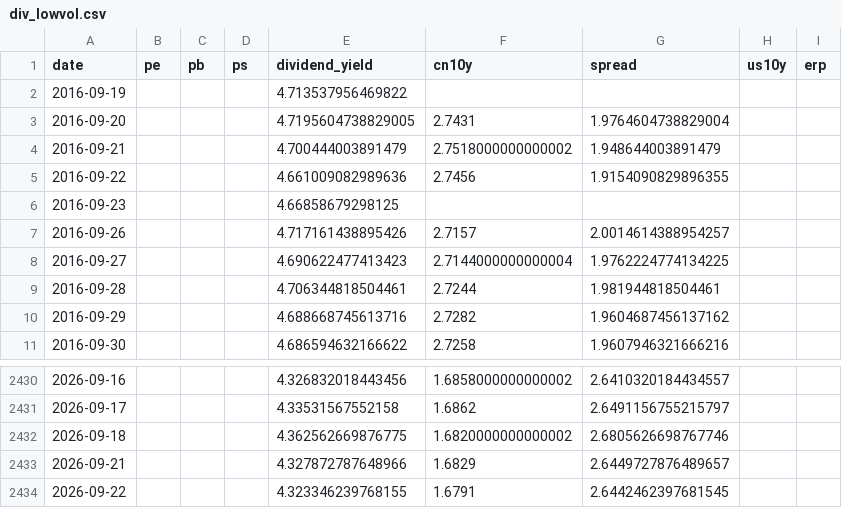
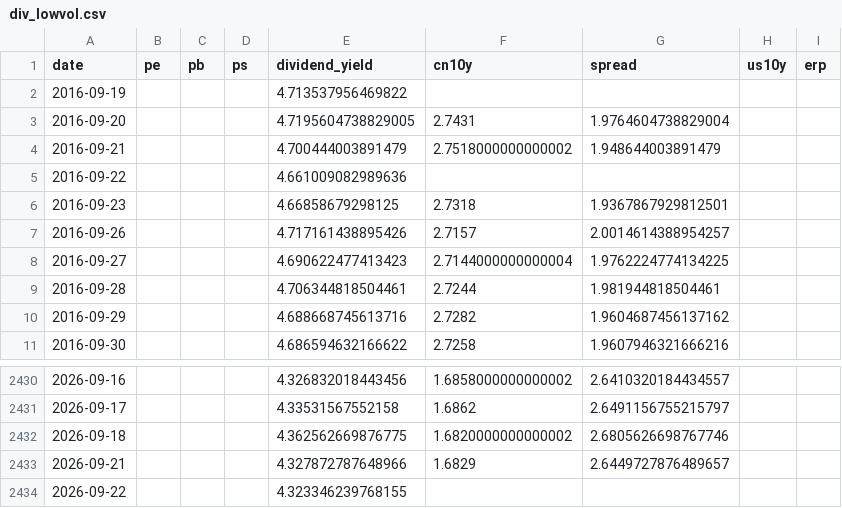
Before and after one commit to wangwentao557/investment-dashboard, a CSV file: data/history/div_lowvol.csv, drawn as a sheet; only a part is shown, gaps mark what is left out.

```diff
--- a/data/history/div_lowvol.csv
+++ b/data/history/div_lowvol.csv
@@ -4,4 +4,4 @@ date,pe,pb,ps,dividend_yield,cn10y,spread,us10y,erp
 2016-09-21,,,,4.700444003891479,2.7518000000000002,1.948644003891479,,
-2016-09-22,,,,4.661009082989636,2.7456,1.9154090829896355,,
-2016-09-23,,,,4.66858679298125,,,,
+2016-09-22,,,,4.661009082989636,,,,
+2016-09-23,,,,4.66858679298125,2.7318,1.9367867929812501,,
 2016-09-26,,,,4.717161438895426,2.7157,2.0014614388954257,,
@@ -2433,2 +2433,2 @@ date,pe,pb,ps,dividend_yield,cn10y,spread,us10y,erp
 2026-09-21,,,,4.327872787648966,1.6829,2.6449727876489657,,
-2026-09-22,,,,4.323346239768155,1.6791,2.6442462397681545,,
+2026-09-22,,,,4.323346239768155,,,,
```
Also changed, not shown: data/history/spx.csv, site/data/history/div_lowvol.csv, 11 other files.
